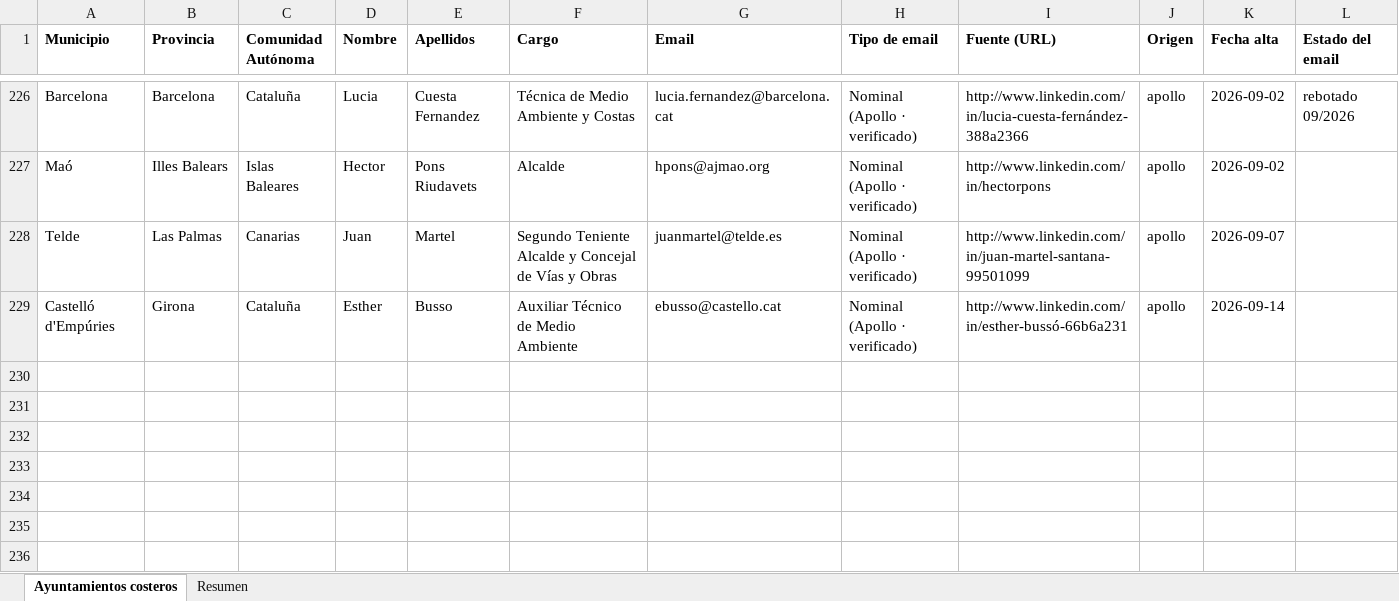
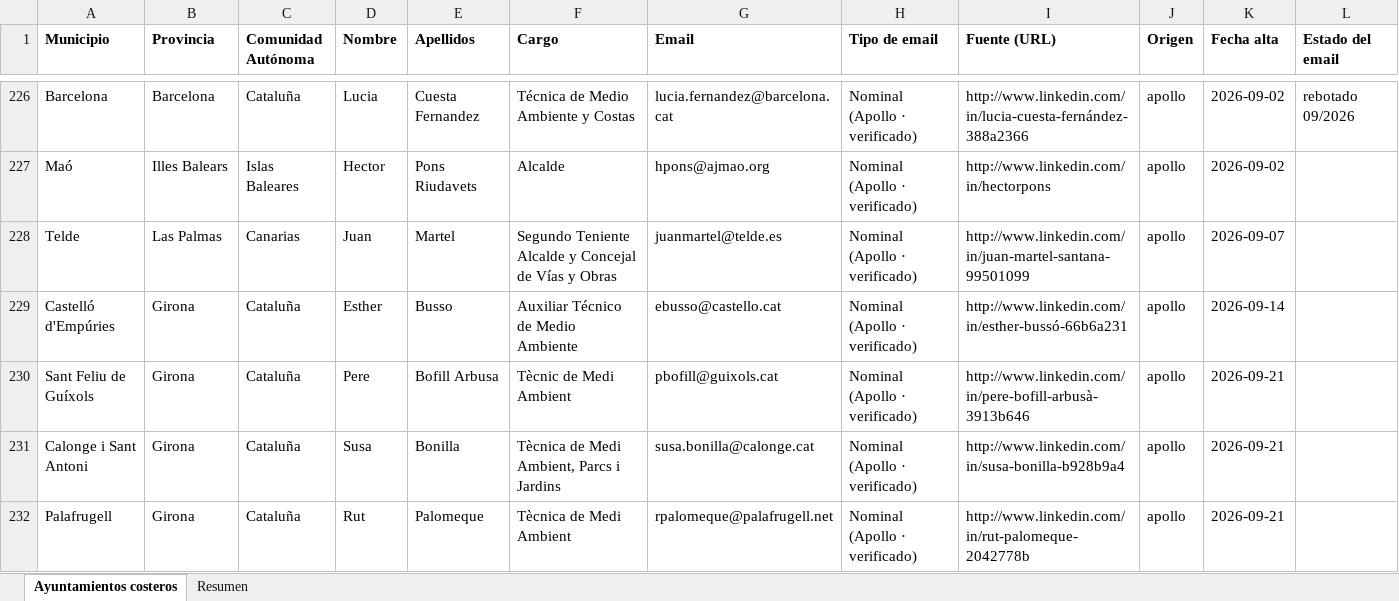
Before and after one commit to GravityWaveai/Estrategia-Mobiliario, an Excel workbook: data/ayuntamientos-costeros.xlsx, sheet Ayuntamientos costeros, drawn as a sheet; only a part is shown, gaps mark what is left out; values as stored, in another font and other column widths than the file's, no borders; the diff names each change by its address in the sheet, - before the commit and + after, or states it on an @@ line.

```diff
--- a/data/ayuntamientos-costeros.xlsx (sheet Ayuntamientos costeros)
+++ b/data/ayuntamientos-costeros.xlsx (sheet Ayuntamientos costeros)
+row 230: Sant Feliu de Guíxols | Girona | Cataluña | Pere | Bofill Arbusa | Tècnic de Medi Ambient | pbofill@guixols.cat | Nominal (Apollo · verificado) | http://www.linkedin.com/in/pere-bofill-arbusà-3913b646 | apollo | 2026-09-21
+row 231: Calonge i Sant Antoni | Girona | Cataluña | Susa | Bonilla | Tècnica de Medi Ambient, Parcs i Jardins | susa.bonilla@calonge.cat | Nominal (Apollo · verificado) | http://www.linkedin.com/in/susa-bonilla-b928b9a4 | apollo | 2026-09-21
+row 232: Palafrugell | Girona | Cataluña | Rut | Palomeque | Tècnica de Medi Ambient | rpalomeque@palafrugell.net | Nominal (Apollo · verificado) | http://www.linkedin.com/in/rut-palomeque-2042778b | apollo | 2026-09-21
```
Also changed, not shown: sheet Resumen, 2 other files.
